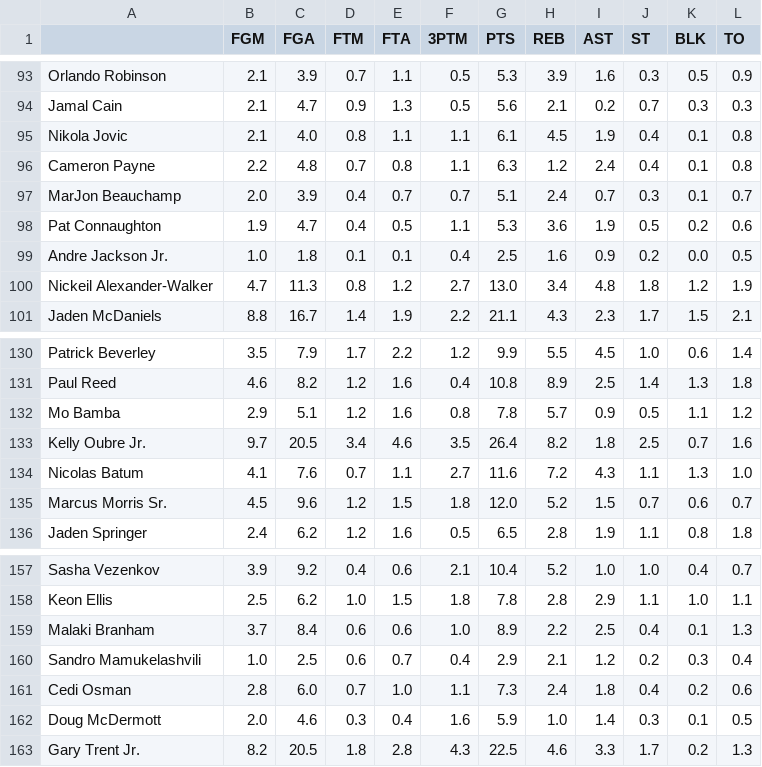
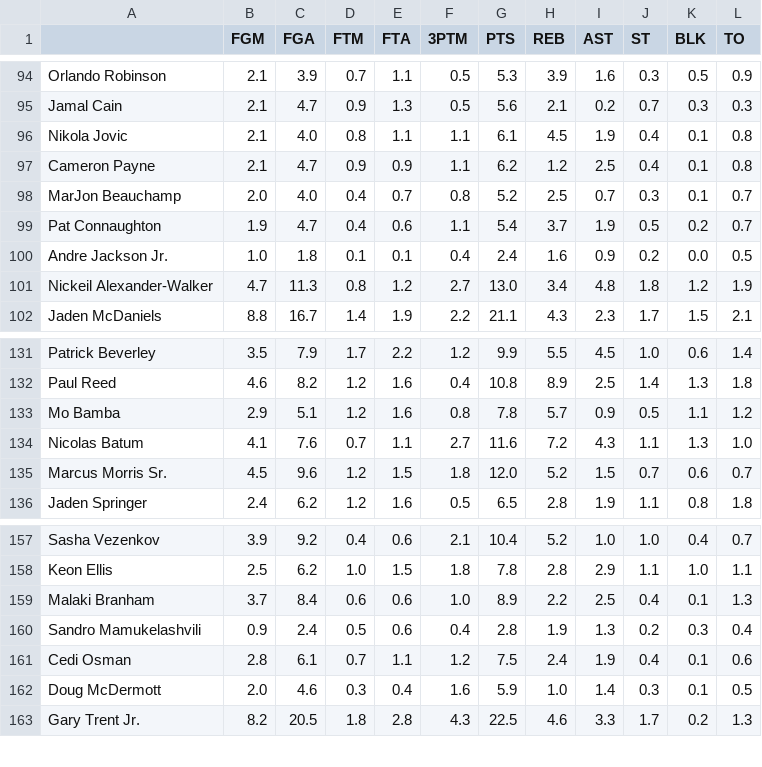
Before and after one commit to tanierell/YahooFantasy, a CSV file: outputs/Excels/Sheniuk/FA_proj_Jan_05-Jan_07.csv, drawn as a sheet; only a part is shown, gaps mark what is left out; the diff covers the shown part only.

```diff
--- a/outputs/Excels/Sheniuk/FA_proj_Jan_05-Jan_07.csv
+++ b/outputs/Excels/Sheniuk/FA_proj_Jan_05-Jan_07.csv
@@ -95,6 +96,6 @@ Jamal Cain,2.1,4.7,0.9,1.3,0.5,5.6,2.1,0.2,0.7,0.3,0.3
 Nikola Jovic,2.1,4.0,0.8,1.1,1.1,6.1,4.5,1.9,0.4,0.1,0.8
-Cameron Payne,2.2,4.8,0.7,0.8,1.1,6.3,1.2,2.4,0.4,0.1,0.8
-MarJon Beauchamp,2.0,3.9,0.4,0.7,0.7,5.1,2.4,0.7,0.3,0.1,0.7
-Pat Connaughton,1.9,4.7,0.4,0.5,1.1,5.3,3.6,1.9,0.5,0.2,0.6
-Andre Jackson Jr.,1.0,1.8,0.1,0.1,0.4,2.5,1.6,0.9,0.2,0.0,0.5
+Cameron Payne,2.1,4.7,0.9,0.9,1.1,6.2,1.2,2.5,0.4,0.1,0.8
+MarJon Beauchamp,2.0,4.0,0.4,0.7,0.8,5.2,2.5,0.7,0.3,0.1,0.7
+Pat Connaughton,1.9,4.7,0.4,0.6,1.1,5.4,3.7,1.9,0.5,0.2,0.7
+Andre Jackson Jr.,1.0,1.8,0.1,0.1,0.4,2.4,1.6,0.9,0.2,0.0,0.5
 Nickeil Alexander-Walker,4.7,11.3,0.8,1.2,2.7,13.0,3.4,4.8,1.8,1.2,1.9
@@ -132,3 +133,2 @@ Paul Reed,4.6,8.2,1.2,1.6,0.4,10.8,8.9,2.5,1.4,1.3,1.8
 Mo Bamba,2.9,5.1,1.2,1.6,0.8,7.8,5.7,0.9,0.5,1.1,1.2
-Kelly Oubre Jr.,9.7,20.5,3.4,4.6,3.5,26.4,8.2,1.8,2.5,0.7,1.6
 Nicolas Batum,4.1,7.6,0.7,1.1,2.7,11.6,7.2,4.3,1.1,1.3,1.0
@@ -159,4 +159,4 @@ Keon Ellis,2.5,6.2,1.0,1.5,1.8,7.8,2.8,2.9,1.1,1.0,1.1
 Malaki Branham,3.7,8.4,0.6,0.6,1.0,8.9,2.2,2.5,0.4,0.1,1.3
-Sandro Mamukelashvili,1.0,2.5,0.6,0.7,0.4,2.9,2.1,1.2,0.2,0.3,0.4
-Cedi Osman,2.8,6.0,0.7,1.0,1.1,7.3,2.4,1.8,0.4,0.2,0.6
+Sandro Mamukelashvili,0.9,2.4,0.5,0.6,0.4,2.8,1.9,1.3,0.2,0.3,0.4
+Cedi Osman,2.8,6.1,0.7,1.1,1.2,7.5,2.4,1.9,0.4,0.1,0.6
 Doug McDermott,2.0,4.6,0.3,0.4,1.6,5.9,1.0,1.4,0.3,0.1,0.5
```
Also changed, not shown: 1 added row and 31 edited cells elsewhere in this file, outputs/Excels/Ootan/FA_proj_Jan_05-Jan_07.csv, 38 other files.
